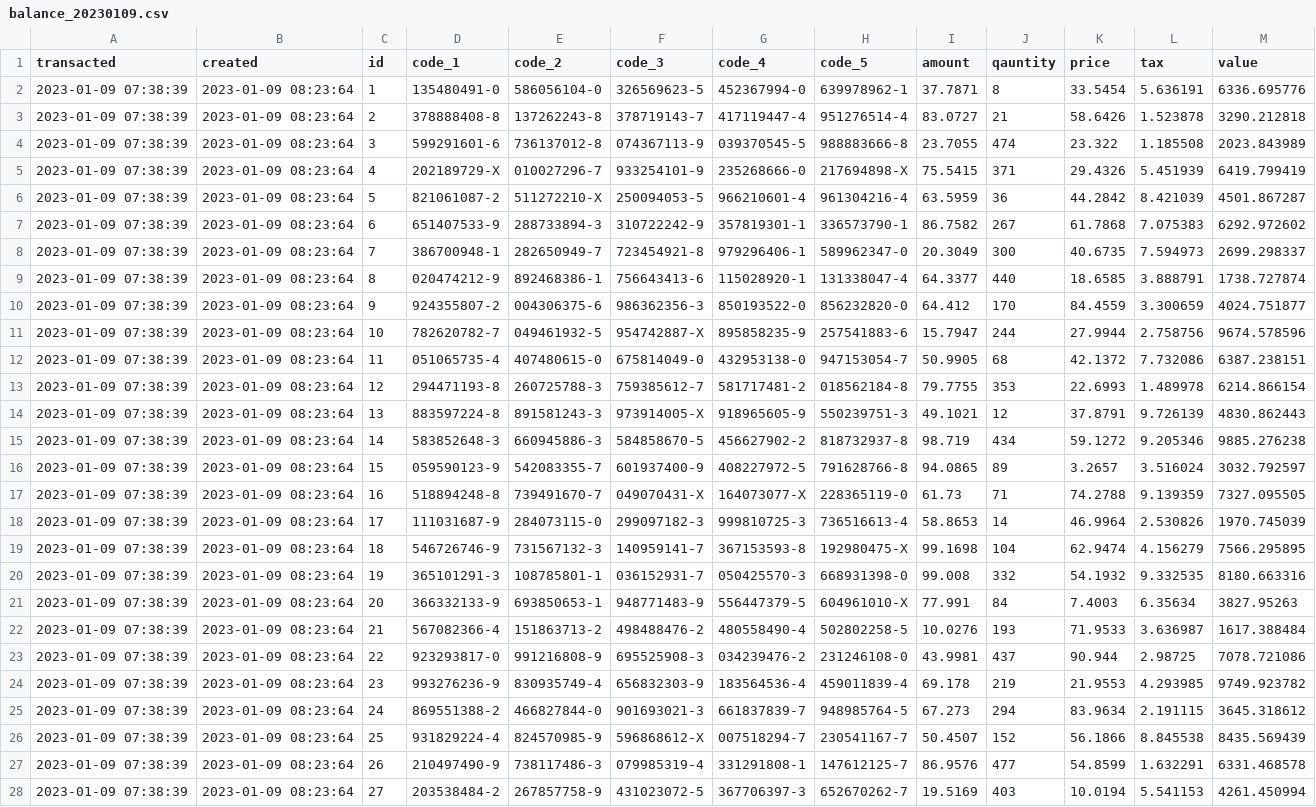
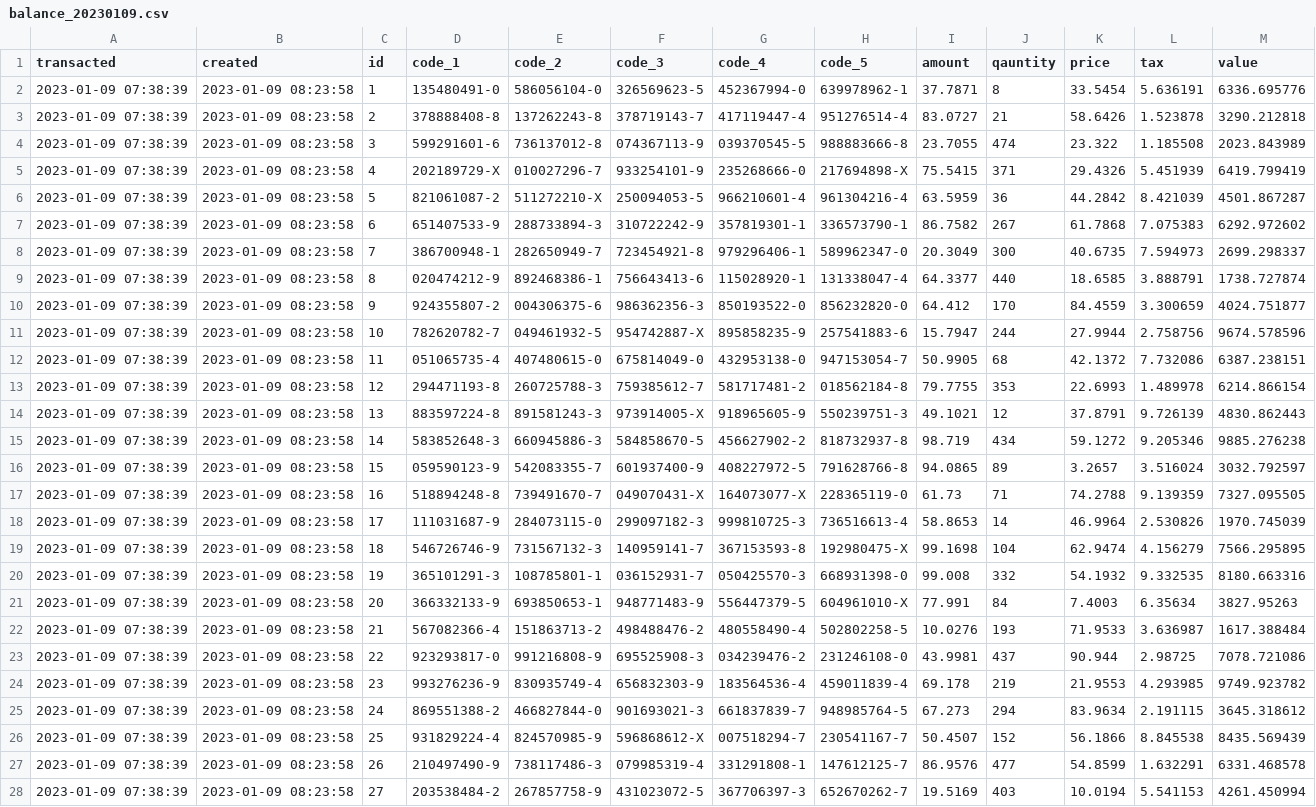
Before and after one commit to sibytes/databricks-patterns, a CSV file: ooo_loading/data/balance/balance_20230109.csv, drawn as a sheet; only a part is shown; the diff covers the shown part only; the diff names each change by its address in the sheet, - before the commit and + after, or states it on an @@ line.

```diff
--- a/ooo_loading/data/balance/balance_20230109.csv
+++ b/ooo_loading/data/balance/balance_20230109.csv
-B2:B28 (created): 2023-01-09 08:23:64
+B2:B28 (created): 2023-01-09 08:23:58
```
Also changed, not shown: 73 edited cells elsewhere in this file, 11 other files.
